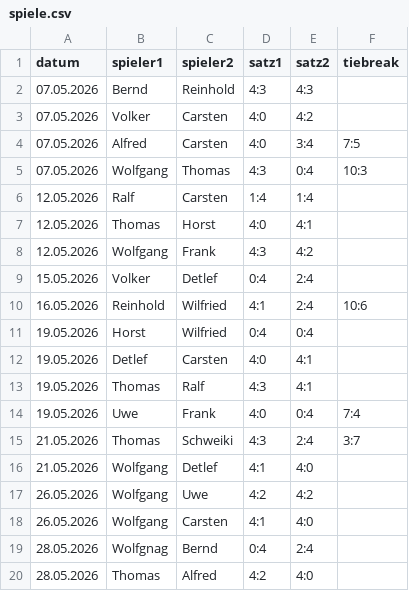
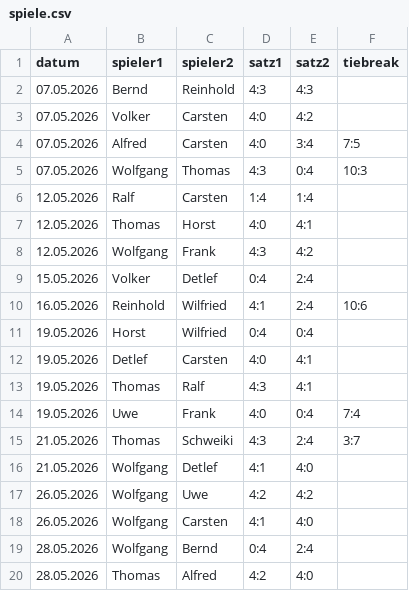
Before and after one commit to TCSuemmern/Vereinsliga, a CSV file: spiele.csv, drawn as a sheet.

Commit message:
Aktualisieren von spiele.csv

```diff
--- a/spiele.csv
+++ b/spiele.csv
@@ -18,3 +18,3 @@ datum,spieler1,spieler2,satz1,satz2,tiebreak
 26.05.2026,Wolfgang,Carsten,4:1,4:0,
-28.05.2026,Wolfgnag,Bernd,0:4,2:4,
+28.05.2026,Wolfgang,Bernd,0:4,2:4,
 28.05.2026,Thomas,Alfred,4:2,4:0,
```
